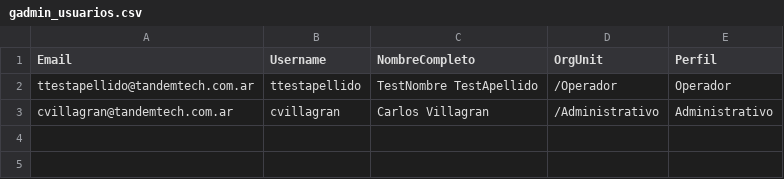
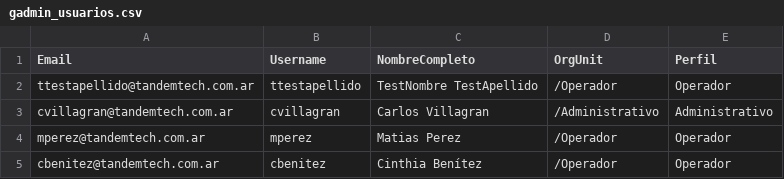
Before and after one commit to FabioGR1991/RRHH, a CSV file: storage/dummy_db/gadmin_usuarios.csv, drawn as a sheet; the diff names each change by its address in the sheet, - before the commit and + after, or states it on an @@ line.

```diff
--- a/storage/dummy_db/gadmin_usuarios.csv
+++ b/storage/dummy_db/gadmin_usuarios.csv
+row 4: mperez@tandemtech.com.ar | mperez | Matias Perez | /Operador | Operador
+row 5: cbenitez@tandemtech.com.ar | cbenitez | Cinthia Benítez | /Operador | Operador
```
Also changed, not shown: storage/dummy_db/ad_usuarios.csv, storage/dummy_db/fortinet_usuarios.csv, 2 other files.
